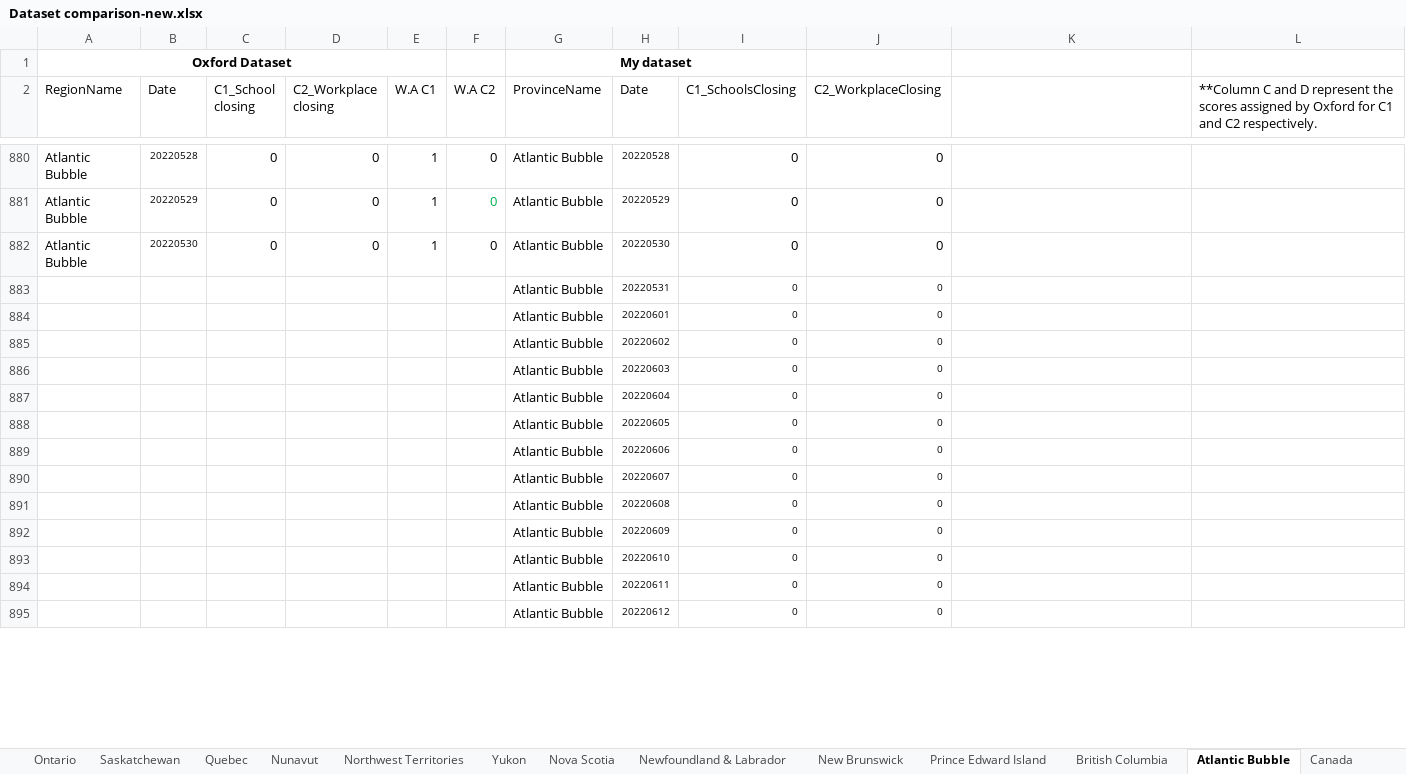
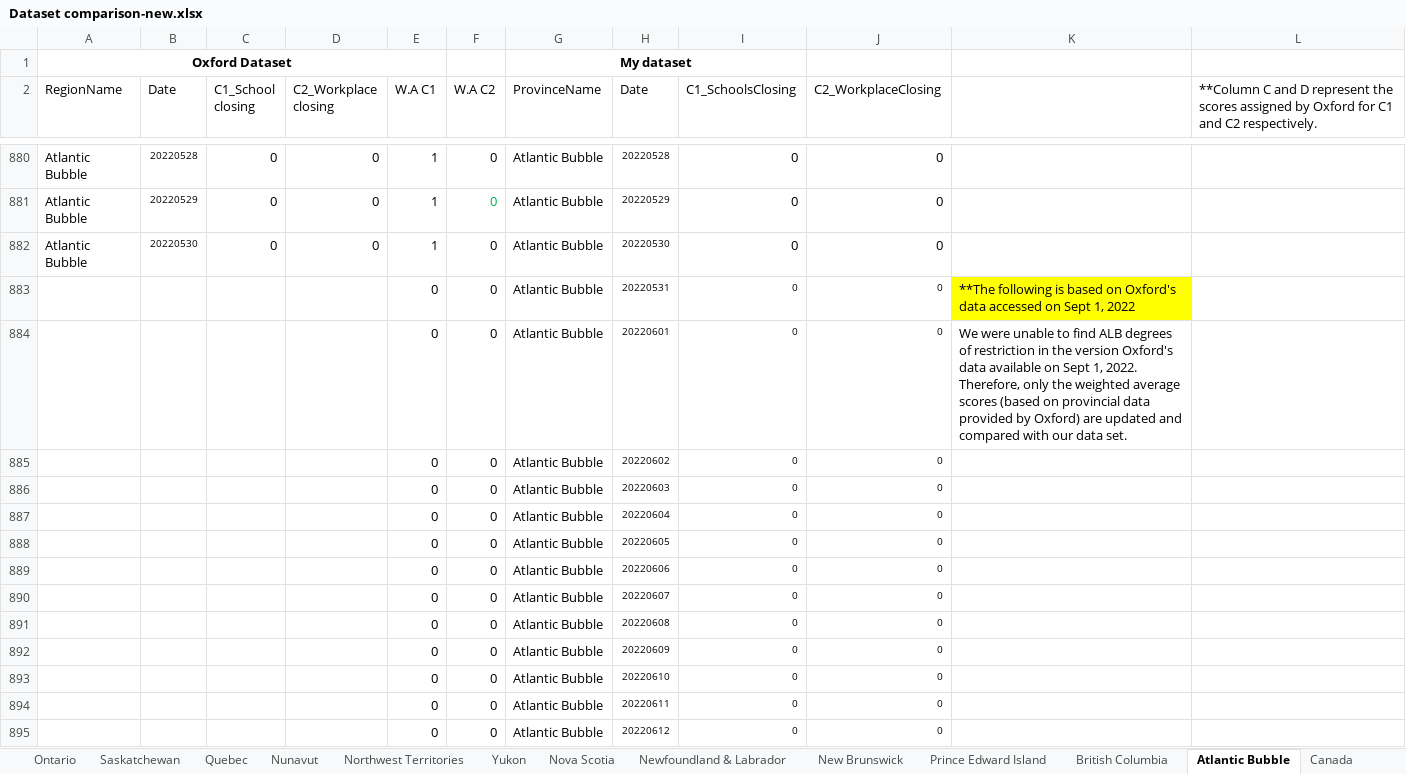
Before and after one commit to ddick8/Covid-19-Policy-Response-Canadian-tracker, an Excel workbook: Data Archive/Dataset comparison-new.xlsx, sheet Atlantic Bubble, drawn as a sheet; only a part is shown, gaps mark what is left out; values as stored, in another font and other column widths than the file's, no borders; conditional formats not drawn; the diff covers the shown part only; the diff names each change by its address in the sheet, - before the commit and + after, or states it on an @@ line.

```diff
--- a/Data Archive/Dataset comparison-new.xlsx (sheet Atlantic Bubble)
+++ b/Data Archive/Dataset comparison-new.xlsx (sheet Atlantic Bubble)
-E883:E895 (W.A C1): (empty)
+E883:E895 (W.A C1): 0
-F883:F895 (W.A C2): (empty)
+F883:F895 (W.A C2): 0
-K883: (empty)
+K883: **The following is based on Oxford's data accessed on Sept 1, 2022
-K883 fill: none
+K883 fill: #FFFF00
-K884: (empty)
+K884: We were unable to find ALB degrees of restriction in the version Oxford's data available on Sept 1, 2022. Therefore, only the weighted average scores (based on provincial data provided by Oxford) are updated and compared with our data set.
```
Also changed, not shown: 143 edited cells and cell formats elsewhere in this sheet, sheet Canada, sheet Newfoundland & Labrador, sheet Prince Edward Island.
